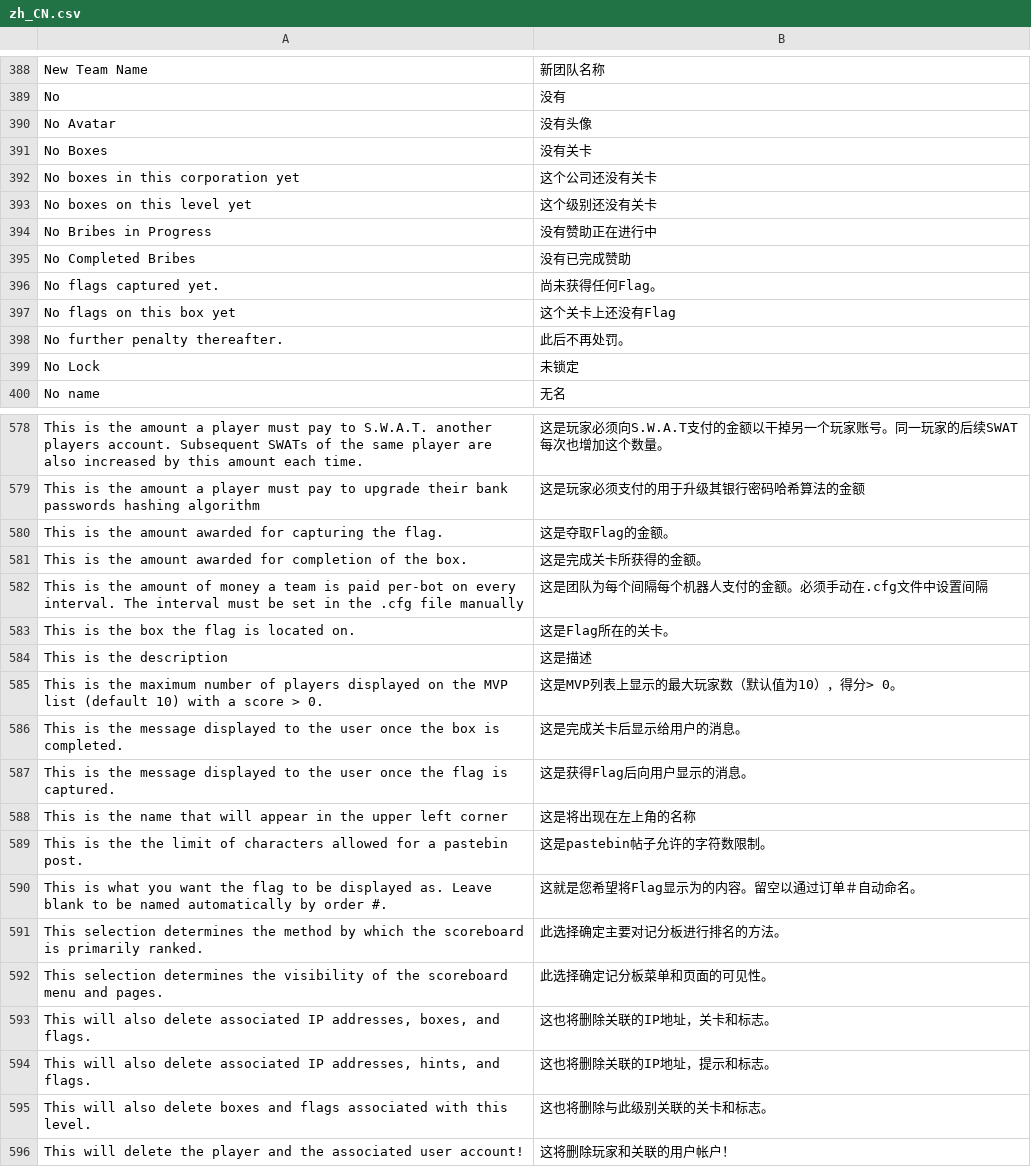
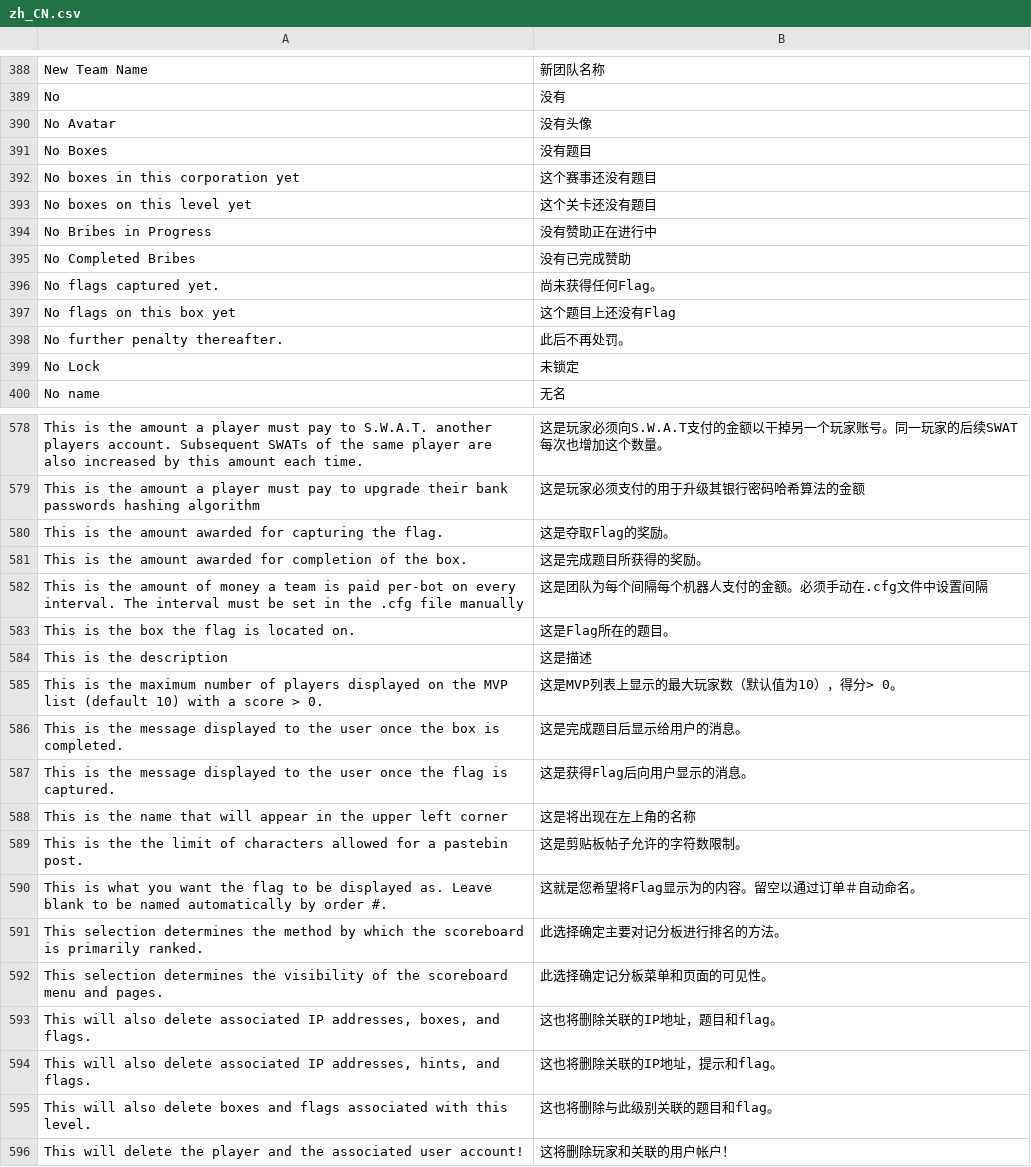
Before and after one commit to moloch--/RootTheBox, a CSV file: locale/zh_CN.csv, drawn as a sheet; only a part is shown, gaps mark what is left out; the diff covers the shown part only.

```diff
--- a/locale/zh_CN.csv
+++ b/locale/zh_CN.csv
@@ -390,5 +390,5 @@ No,没有
 No Avatar,没有头像
-No Boxes,没有关卡
-No boxes in this corporation yet,这个公司还没有关卡
-No boxes on this level yet,这个级别还没有关卡
+No Boxes,没有题目
+No boxes in this corporation yet,这个赛事还没有题目
+No boxes on this level yet,这个关卡还没有题目
 No Bribes in Progress,没有赞助正在进行中
@@ -396,3 +396,3 @@ No Completed Bribes,没有已完成赞助
 No flags captured yet.,尚未获得任何Flag。
-No flags on this box yet,这个关卡上还没有Flag
+No flags on this box yet,这个题目上还没有Flag
 No further penalty thereafter.,此后不再处罚。
@@ -579,12 +579,12 @@ This is the amount a player must pay to S.W.A.T. another players account.  Subse
 This is the amount a player must pay to upgrade their bank passwords hashing algorithm,这是玩家必须支付的用于升级其银行密码哈希算法的金额
-This is the amount awarded for capturing the flag.,这是夺取Flag的金额。
-This is the amount awarded for completion of the box.,这是完成关卡所获得的金额。
+This is the amount awarded for capturing the flag.,这是夺取Flag的奖励。
+This is the amount awarded for completion of the box.,这是完成题目所获得的奖励。
 This is the amount of money a team is paid per-bot on every interval.  The interval must be set in the .cfg file manually,这是团队为每个间隔每个机器人支付的金额。必须手动在.cfg文件中设置间隔
-This is the box the flag is located on.,这是Flag所在的关卡。
+This is the box the flag is located on.,这是Flag所在的题目。
 This is the description,这是描述
 This is the maximum number of players displayed on the MVP list (default 10) with a score > 0.,这是MVP列表上显示的最大玩家数（默认值为10），得分> 0。
-This is the message displayed to the user once the box is completed.,这是完成关卡后显示给用户的消息。
+This is the message displayed to the user once the box is completed.,这是完成题目后显示给用户的消息。
 This is the message displayed to the user once the flag is captured.,这是获得Flag后向用户显示的消息。
 This is the name that will appear in the upper left corner,这是将出现在左上角的名称
-This is the the limit of characters allowed for a pastebin post.,这是pastebin帖子允许的字符数限制。
+This is the the limit of characters allowed for a pastebin post.,这是剪贴板帖子允许的字符数限制。
 This is what you want the flag to be displayed as.  Leave blank to be named automatically by order #.,这就是您希望将Flag显示为的内容。留空以通过订单＃自动命名。
@@ -592,5 +592,5 @@ This selection determines the method by which the scoreboard is primarily ranked
 This selection determines the visibility of the scoreboard menu and pages.,此选择确定记分板菜单和页面的可见性。
-"This will also delete associated IP addresses, boxes, and flags.",这也将删除关联的IP地址，关卡和标志。
-"This will also delete associated IP addresses, hints, and flags.",这也将删除关联的IP地址，提示和标志。
-This will also delete boxes and flags associated with this level.,这也将删除与此级别关联的关卡和标志。
+"This will also delete associated IP addresses, boxes, and flags.",这也将删除关联的IP地址，题目和flag。
+"This will also delete associated IP addresses, hints, and flags.",这也将删除关联的IP地址，提示和flag。
+This will also delete boxes and flags associated with this level.,这也将删除与此级别关联的题目和flag。
 This will delete the player and the associated user account!,这将删除玩家和关联的用户帐户！
```
Also changed, not shown: 78 edited cells elsewhere in this file.
